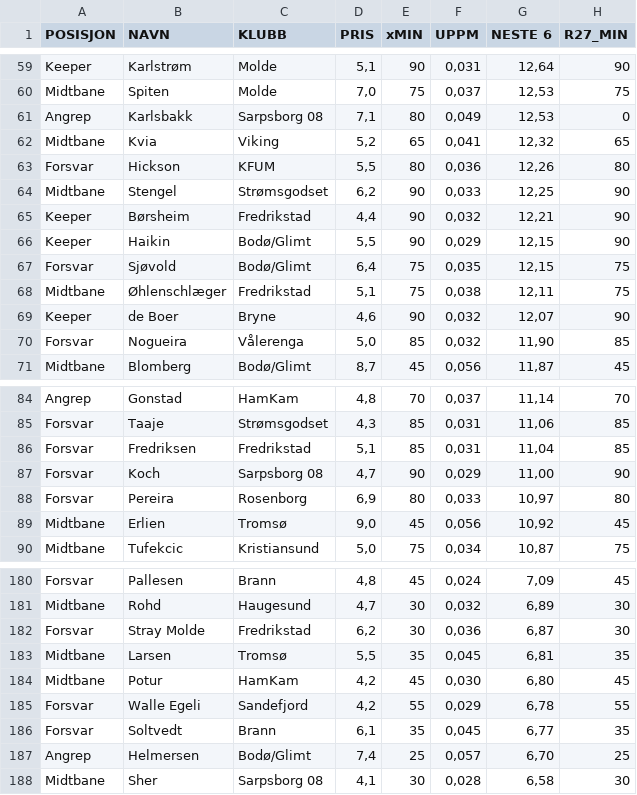
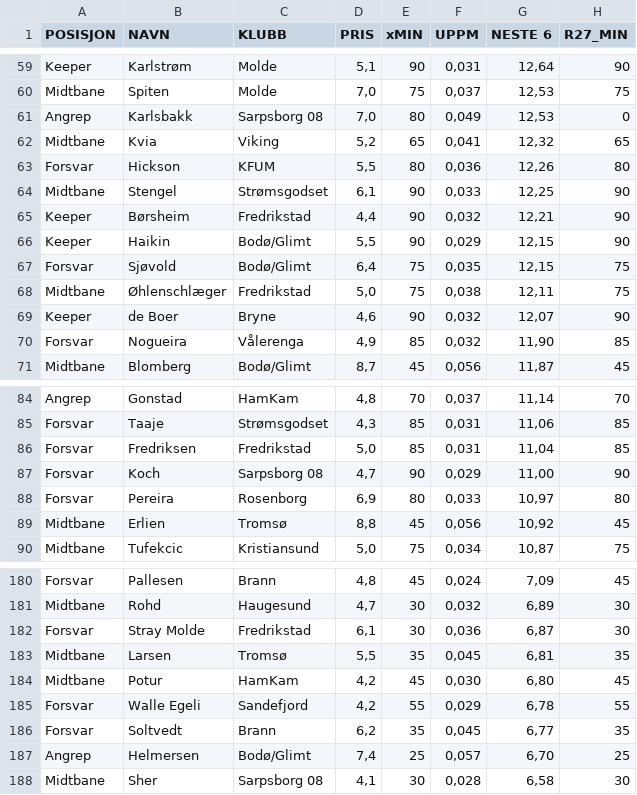
Before and after one commit to 93pejoh/eliteheimen-data, a CSV file: data.csv, drawn as a sheet; only a part is shown, gaps mark what is left out; the diff covers the shown part only; the diff names each change by its address in the sheet, - before the commit and + after, or states it on an @@ line.

```diff
--- a/data.csv
+++ b/data.csv
-D61 (PRIS): 7,1
+D61 (PRIS): 7,0
-D64 (PRIS): 6,2
+D64 (PRIS): 6,1
-D68 (PRIS): 5,1
+D68 (PRIS): 5,0
-D70 (PRIS): 5,0
+D70 (PRIS): 4,9
-D86 (PRIS): 5,1
+D86 (PRIS): 5,0
-D89 (PRIS): 9,0
+D89 (PRIS): 8,8
-D182 (PRIS): 6,2
+D182 (PRIS): 6,1
-D186 (PRIS): 6,1
+D186 (PRIS): 6,2
```
Also changed, not shown: 22 edited cells elsewhere in this file.
